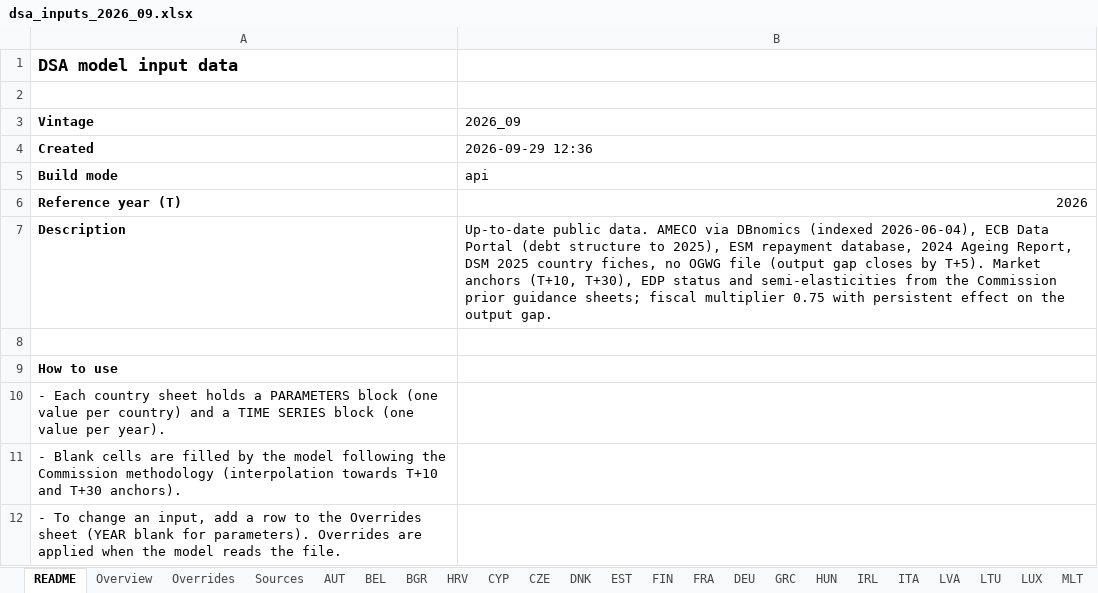
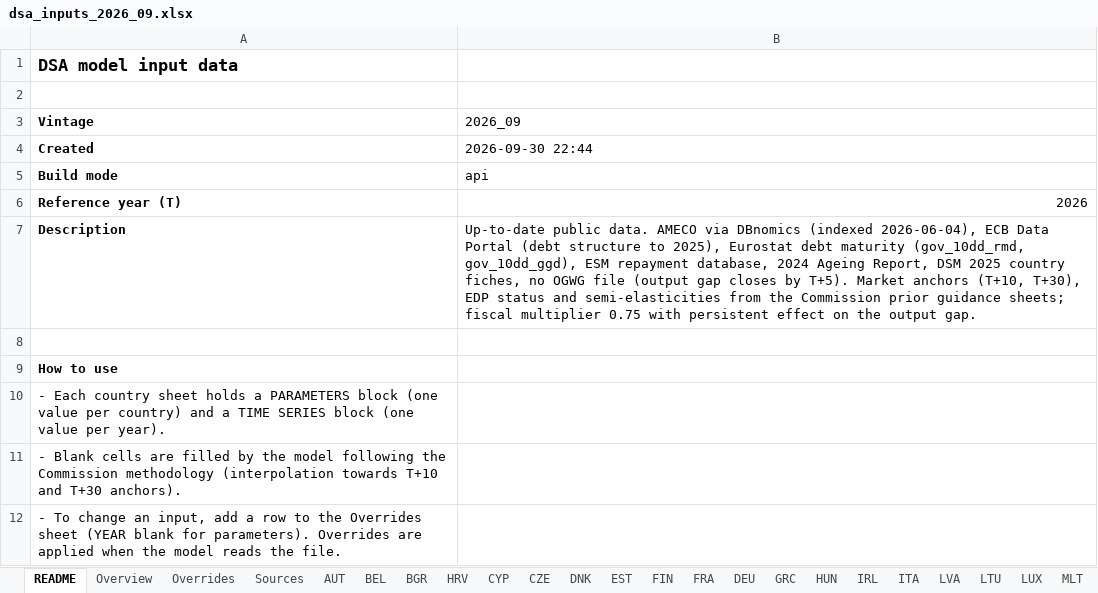
Before and after one commit to lennardwelslau/eu-debt-sustainability-analysis, an Excel workbook: data/InputData/dsa_inputs_2026_09.xlsx, sheet README, drawn as a sheet; only a part is shown; values as stored, in another font and other column widths than the file's, no borders; the diff names each change by its address in the sheet, - before the commit and + after, or states it on an @@ line.

Commit message:
Sensitivity analysis and ESTAT maturity data

```diff
--- a/data/InputData/dsa_inputs_2026_09.xlsx (sheet README)
+++ b/data/InputData/dsa_inputs_2026_09.xlsx (sheet README)
-B4 (2026_09): 2026-09-29 12:36
+B4 (2026_09): 2026-09-30 22:44
-B7 (2026_09): …to 2025), ESM repayment…
+B7 (2026_09): …to 2025), Eurostat debt maturity (gov_10dd_rmd, gov_10dd_ggd), ESM repayment…
```
Also changed, not shown: sheet IRL, sheet MLT, sheet SWE, sheet CYP, sheet GRC, sheet ESP, 23 more sheets, output/example_folder/results_4y.xlsx, 49 other files.
